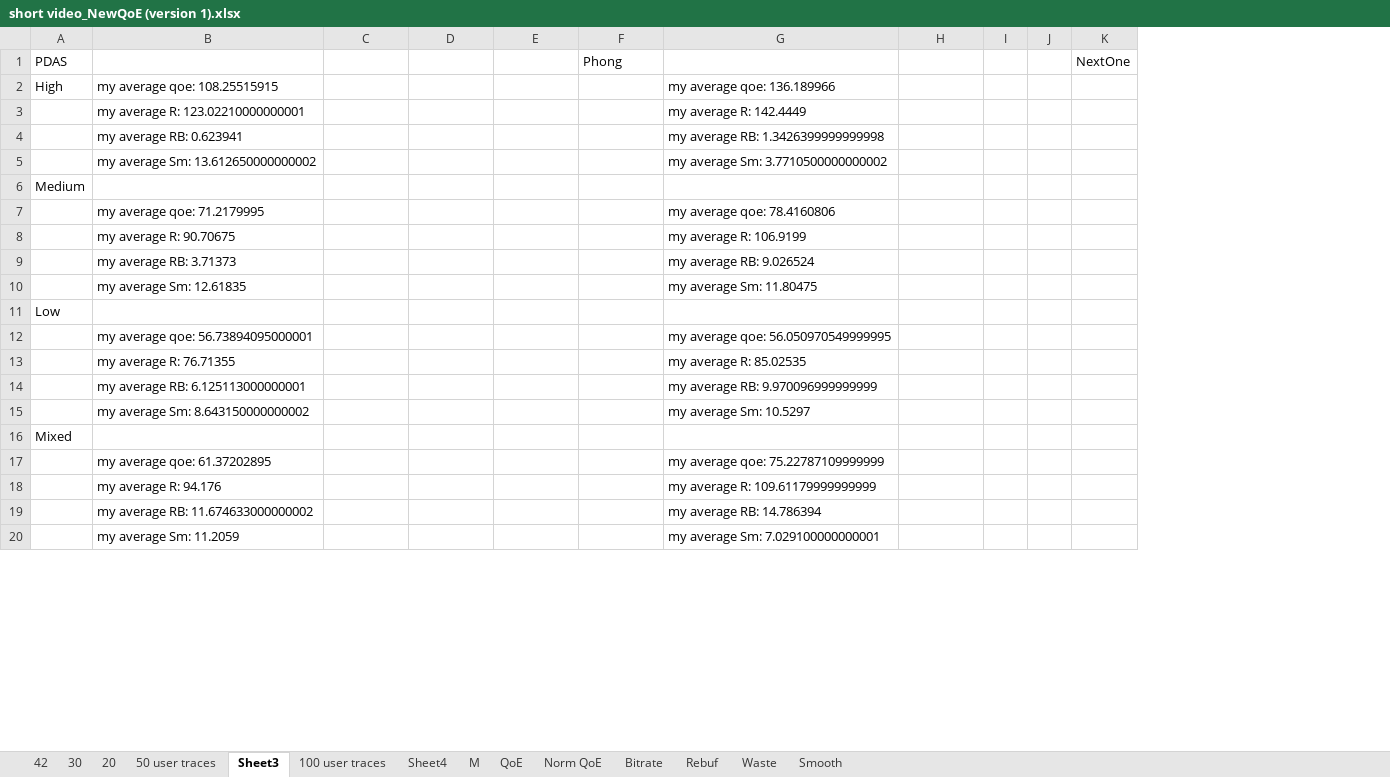
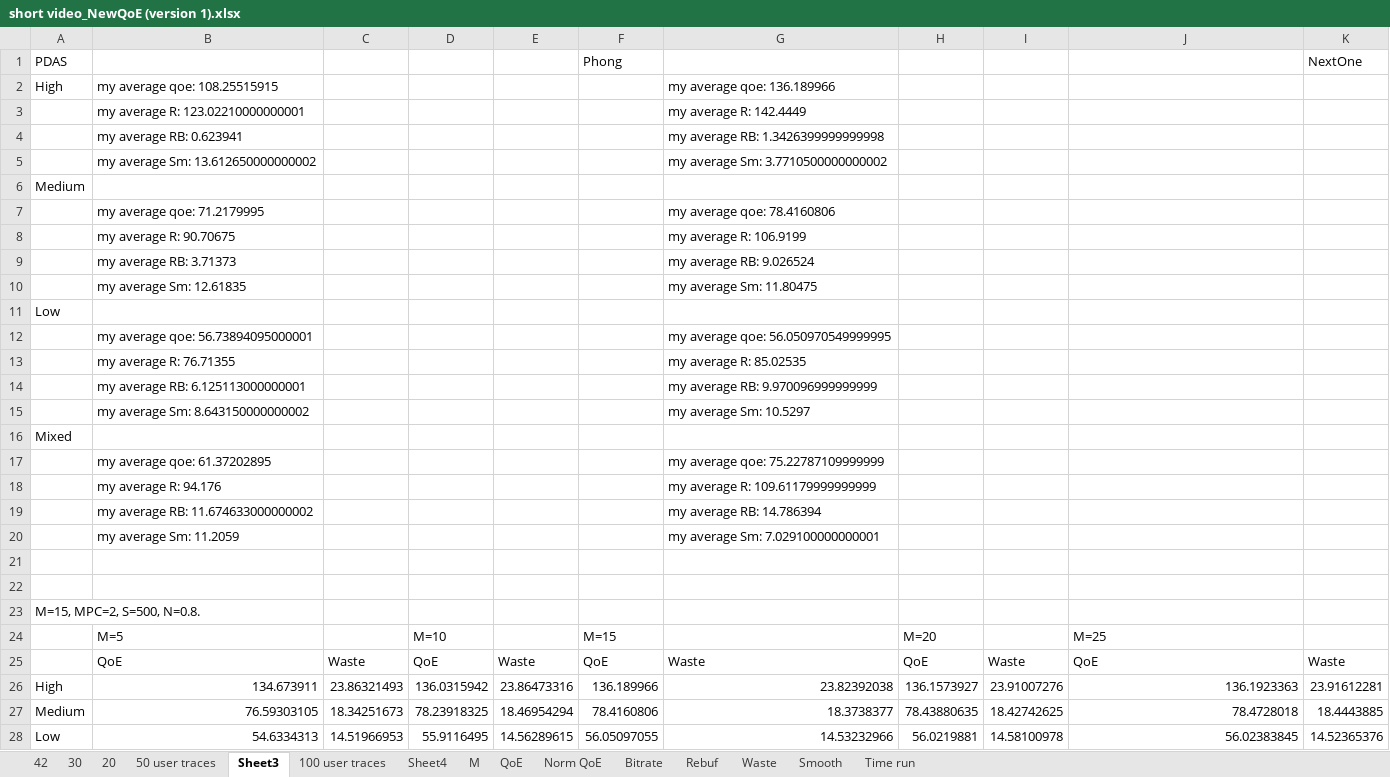
Before and after one commit to nguyenhonglich111-1001/Short-Video-Streaming-Challenge, an Excel workbook: short video_NewQoE (version 1).xlsx, sheet Sheet3, drawn as a sheet; only a part is shown; values as stored, in another font and other column widths than the file's, no borders; removed rows and columns are numbered as before the commit, all else as after; rows hold the shown columns only; the diff covers the shown part only; the diff names each change by its address in the sheet, - before the commit and + after, or states it on an @@ line.

Commit message:
phong

```diff
--- a/short video_NewQoE (version 1).xlsx (sheet Sheet3)
+++ b/short video_NewQoE (version 1).xlsx (sheet Sheet3)
+sheet tab: Time run
+column C, empty
+column F, row 1: Phong
+column G, rows 2-20: my average qoe: 136.189966 | my average R: 142.4449 | my average RB: 1.3426399999999998 | my average Sm: 3.7710500000000002 |  | my average qoe: 78.4160806 | my average R: 106.9199 | my average RB: 9.026524 | my average Sm: 11.80475 |  | my average qoe: 56.050970549999995 | my average R: 85.02535 | my average RB: 9.970096999999999 | my average Sm: 10.5297 |  | my average qoe: 75.22787109999999 | my average R: 109.61179999999999 | my average RB: 14.786394 | my average Sm: 7.029100000000001
-column I, empty
-column J, empty
-column K, row 1: NextOne
-I1: Phong
+I1: (empty)
-K1: (empty)
+K1: NextOne
-J2: my average qoe: 136.189966
+J2: (empty)
-J3: my average R: 142.4449
+J3: (empty)
-J4: my average RB: 1.3426399999999998
+J4: (empty)
-J5: my average Sm: 3.7710500000000002
+J5: (empty)
-J7: my average qoe: 78.4160806
+J7: (empty)
-J8: my average R: 106.9199
+J8: (empty)
-J9: my average RB: 9.026524
+J9: (empty)
-J10: my average Sm: 11.80475
+J10: (empty)
-J12: my average qoe: 56.050970549999995
+J12: (empty)
-J13: my average R: 85.02535
+J13: (empty)
-J14: my average RB: 9.970096999999999
+J14: (empty)
-J15: my average Sm: 10.5297
+J15: (empty)
-J17: my average qoe: 75.22787109999999
+J17: (empty)
-J18: my average R: 109.61179999999999
+J18: (empty)
-J19: my average RB: 14.786394
+J19: (empty)
-J20: my average Sm: 7.029100000000001
+J20: (empty)
+row 21: (empty)
+row 22: (empty)
+row 23: M=15, MPC=2, S=500, N=0.8.
+row 24:  | M=5 |  | M=10 |  | M=15 |  | M=20 |  | M=25
+row 25:  | QoE | Waste | QoE | Waste | QoE | Waste | QoE | Waste | QoE | Waste
+row 26: High | 134.673911 | 23.86321493 | 136.0315942 | 23.86473316 | 136.189966 | 23.82392038 | 136.1573927 | 23.91007276 | 136.1923363 | 23.91612281
+row 27: Medium | 76.59303105 | 18.34251673 | 78.23918325 | 18.46954294 | 78.4160806 | 18.3738377 | 78.43880635 | 18.42742625 | 78.4728018 | 18.4443885
+row 28: Low | 54.6334313 | 14.51966953 | 55.9116495 | 14.56289615 | 56.05097055 | 14.53232966 | 56.0219881 | 14.58100978 | 56.02383845 | 14.52365376
```
Also changed, not shown: 13 added rows, 11 removed rows and 10 edited cells elsewhere in this sheet, sheet QoE, short video_NewQoE (version 1) - Copy.xlsx, 8 other files.
